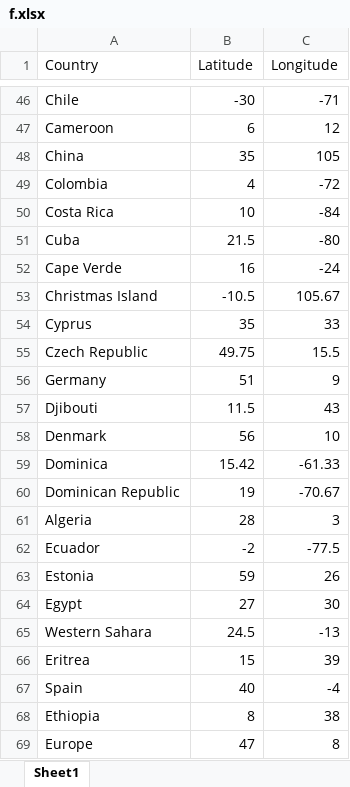
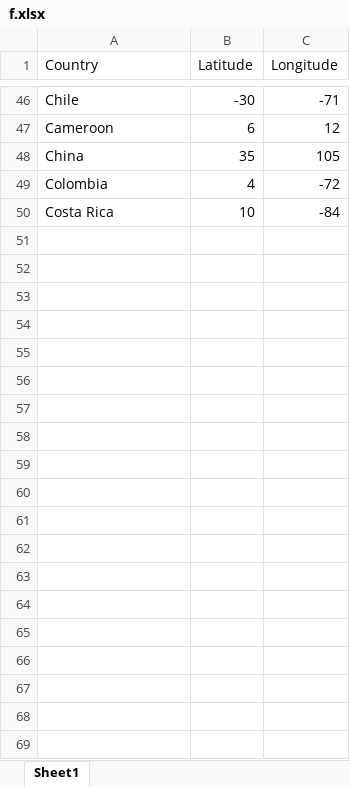
Before and after one commit to tareqkhanfar/tareqkhanfar-Dijikstra-Algorithm---Shortest-Path-For-World-Map, an Excel workbook: f.xlsx, sheet Sheet1, drawn as a sheet; only a part is shown, gaps mark what is left out; values as stored, in another font and other column widths than the file's, no borders; the diff covers the shown part only; the diff names each change by its address in the sheet, - before the commit and + after, or states it on an @@ line.

```diff
--- a/f.xlsx (sheet Sheet1)
+++ b/f.xlsx (sheet Sheet1)
-row 51: Cuba | 21.5 | -80
-row 52: Cape Verde | 16 | -24
-row 53: Christmas Island | -10.5 | 105.67
-row 54: Cyprus | 35 | 33
-row 55: Czech Republic | 49.75 | 15.5
-row 56: Germany | 51 | 9
-row 57: Djibouti | 11.5 | 43
-row 58: Denmark | 56 | 10
-row 59: Dominica | 15.42 | -61.33
-row 60: Dominican Republic | 19 | -70.67
-row 61: Algeria | 28 | 3
-row 62: Ecuador | -2 | -77.5
-row 63: Estonia | 59 | 26
-row 64: Egypt | 27 | 30
-row 65: Western Sahara | 24.5 | -13
-row 66: Eritrea | 15 | 39
-row 67: Spain | 40 | -4
-row 68: Ethiopia | 8 | 38
-row 69: Europe | 47 | 8
```
Also changed, not shown: 172 removed rows elsewhere in this sheet, 5 other files.
